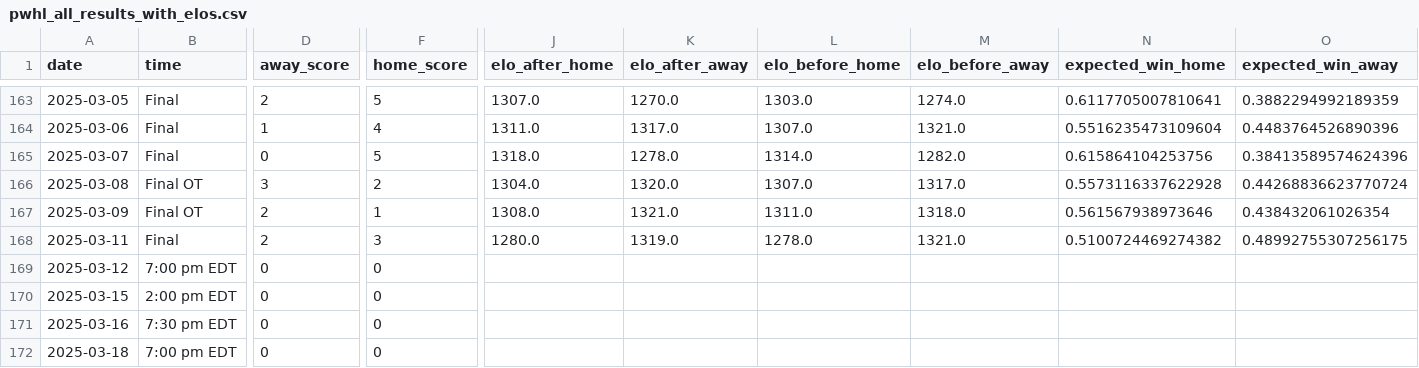
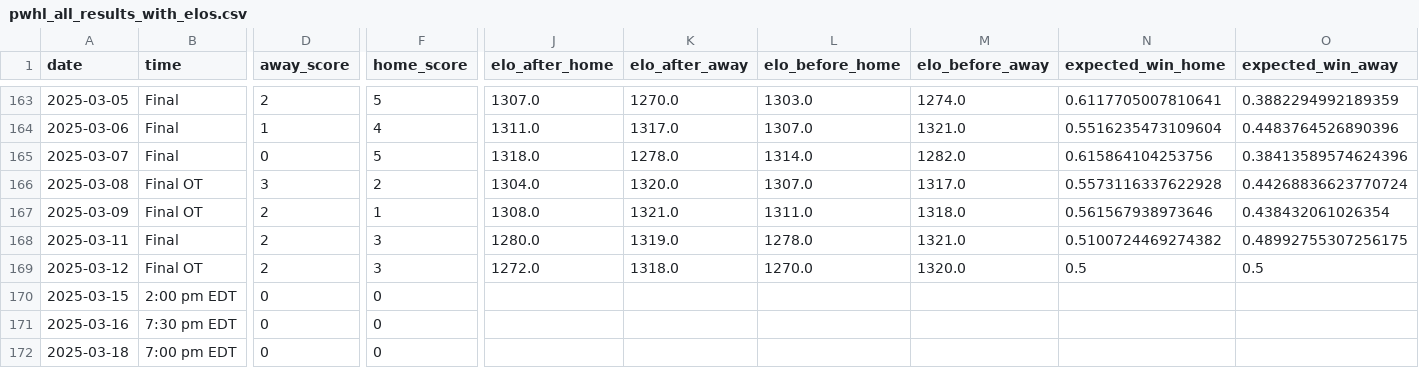
Before and after one commit to ericjohannes/pwhl-elo, a CSV file: data/clean/pwhl_all_results_with_elos.csv, drawn as a sheet; only a part is shown, gaps mark what is left out; the diff names each change by its address in the sheet, - before the commit and + after, or states it on an @@ line.

Commit message:
Latest data: Thu Mar 13 02:17:18 UTC 2025

```diff
--- a/data/clean/pwhl_all_results_with_elos.csv
+++ b/data/clean/pwhl_all_results_with_elos.csv
-B169 (time): 7:00 pm EDT
+B169 (time): Final OT
-D169 (away_score): 0
+D169 (away_score): 2
-F169 (home_score): 0
+F169 (home_score): 3
-J169 (elo_after_home): (empty)
+J169 (elo_after_home): 1272.0
-K169 (elo_after_away): (empty)
+K169 (elo_after_away): 1318.0
-L169 (elo_before_home): (empty)
+L169 (elo_before_home): 1270.0
-M169 (elo_before_away): (empty)
+M169 (elo_before_away): 1320.0
-N169 (expected_win_home): (empty)
+N169 (expected_win_home): 0.5
-O169 (expected_win_away): (empty)
+O169 (expected_win_away): 0.5
```
Also changed, not shown: data/clean/pwhl_all_results.csv, 7 other files.
